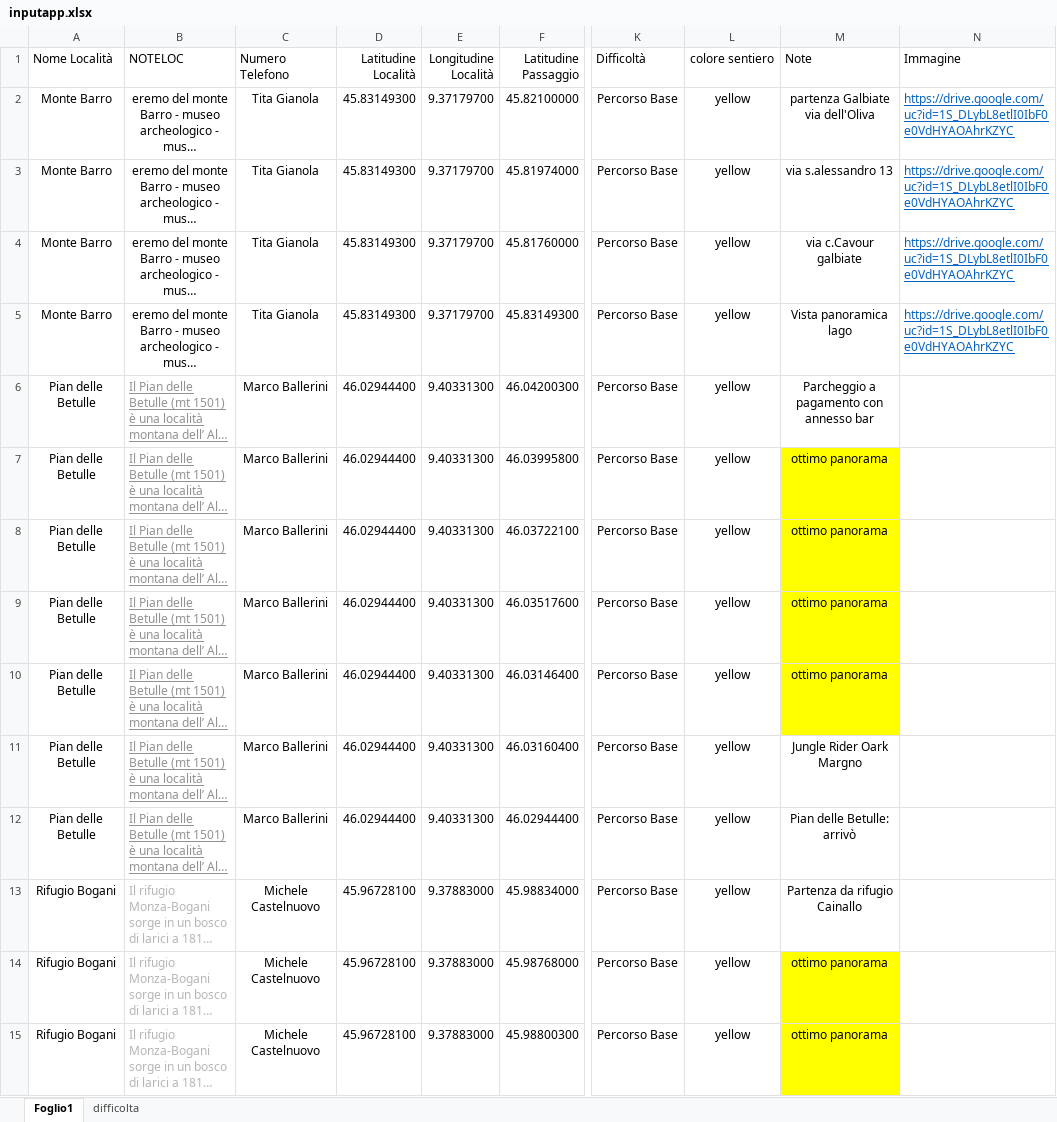
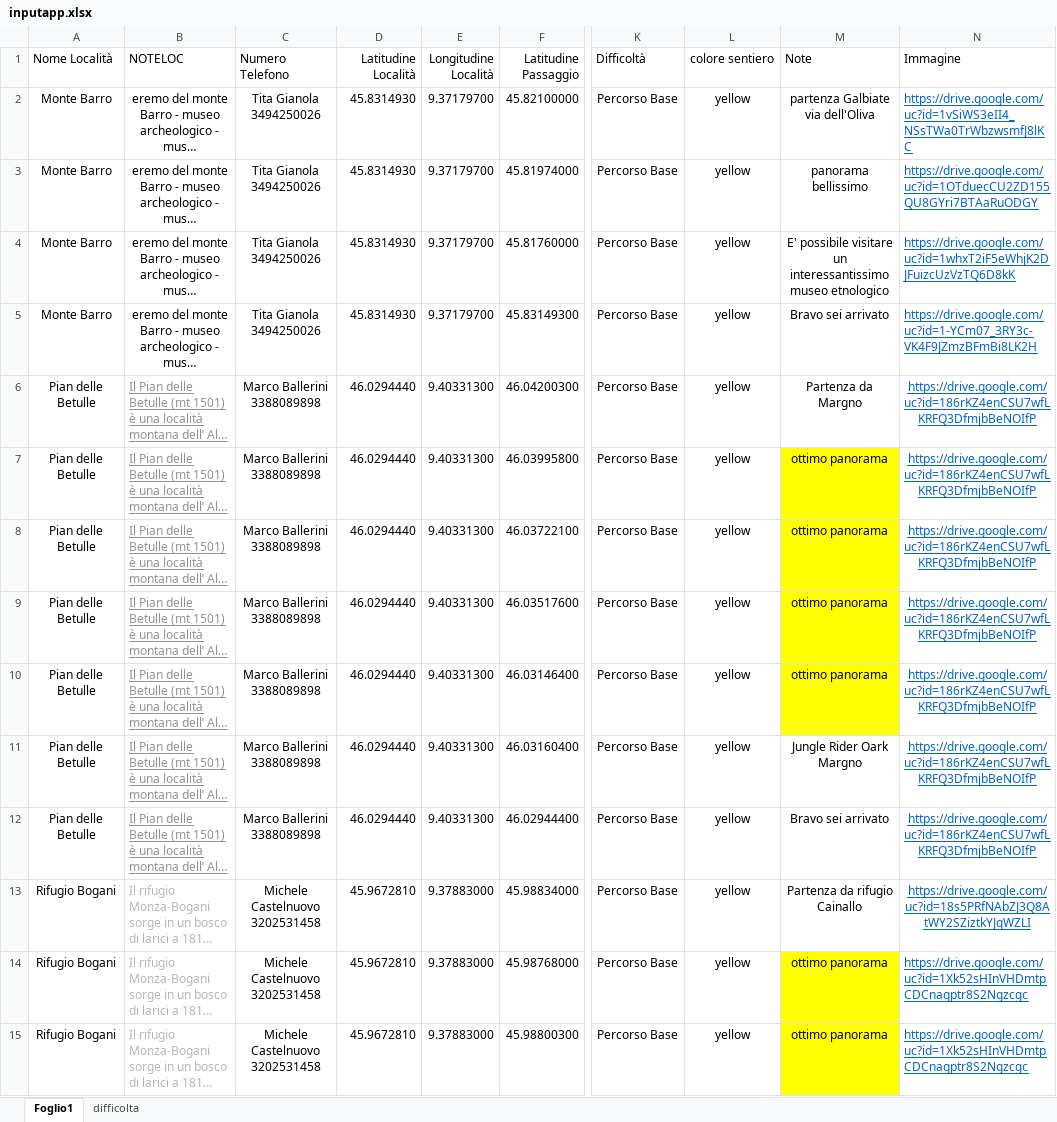
Before and after one commit to Kant48/sentieribertacchi, an Excel workbook: inputapp.xlsx, sheet Foglio1, drawn as a sheet; only a part is shown, gaps mark what is left out; long unchanged cells end in …; values as stored, in another font and other column widths than the file's, no borders; the diff covers the shown part only; the diff names each change by its address in the sheet, - before the commit and + after, or states it on an @@ line.

```diff
--- a/inputapp.xlsx (sheet Foglio1)
+++ b/inputapp.xlsx (sheet Foglio1)
-C2:C5 (Numero Telefono): Tita Gianola
+C2:C5 (Numero Telefono): Tita Gianola 3494250026
-D2:D5 (Latitudine Località): 45.83149300
+D2:D5 (Latitudine Località): 45.8314930
-N2 (Immagine): https://drive.google.com/uc?id=1S_DLybL8etlI0IbF0e0VdHYAOAhrKZYC
+N2 (Immagine): https://drive.google.com/uc?id=1vSiWS3eII4_NSsTWa0TrWbzwsmfJ8lKC
-M3 (Note): via s.alessandro 13
+M3 (Note): panorama bellissimo
-N3 (Immagine): https://drive.google.com/uc?id=1S_DLybL8etlI0IbF0e0VdHYAOAhrKZYC
+N3 (Immagine): https://drive.google.com/uc?id=1OTduecCU2ZD155QU8GYri7BTAaRuODGY
-M4 (Note): via c.Cavour galbiate
+M4 (Note): E' possibile visitare un interessantissimo museo etnologico
-N4 (Immagine): https://drive.google.com/uc?id=1S_DLybL8etlI0IbF0e0VdHYAOAhrKZYC
+N4 (Immagine): https://drive.google.com/uc?id=1whxT2iF5eWhjK2DJFuizcUzVzTQ6D8kK
-M5 (Note): Vista panoramica lago
+M5 (Note): Bravo sei arrivato
-N5 (Immagine): https://drive.google.com/uc?id=1S_DLybL8etlI0IbF0e0VdHYAOAhrKZYC
+N5 (Immagine): https://drive.google.com/uc?id=1-YCm07_3RY3c-VK4F9JZmzBFmBi8LK2H
-C6:C12 (Numero Telefono): Marco Ballerini
+C6:C12 (Numero Telefono): Marco Ballerini 3388089898
-D6:D12 (Latitudine Località): 46.02944400
+D6:D12 (Latitudine Località): 46.0294440
-M6 (Note): Parcheggio a pagamento con annesso bar
+M6 (Note): Partenza da Margno
-N6:N12 (Immagine): (empty)
+N6:N12 (Immagine): https://drive.google.com/uc?id=186rKZ4enCSU7wfLKRFQ3DfmjbBeNOIfP
-M12 (Note): Pian delle Betulle: arrivò
+M12 (Note): Bravo sei arrivato
-C13:C15 (Numero Telefono): Michele Castelnuovo
+C13:C15 (Numero Telefono): Michele Castelnuovo 3202531458
-D13:D15 (Latitudine Località): 45.96728100
+D13:D15 (Latitudine Località): 45.9672810
-N13 (Immagine): (empty)
+N13 (Immagine): https://drive.google.com/uc?id=18s5PRfNAbZJ3Q8AtWY2SZiztkYJqWZLI
-N14:N15 (Immagine): (empty)
+N14:N15 (Immagine): https://drive.google.com/uc?id=1Xk52sHInVHDmtpCDCnaqptr8S2Ngzcgc
```
Also changed, not shown: other rows of this sheet, 1 other file.
